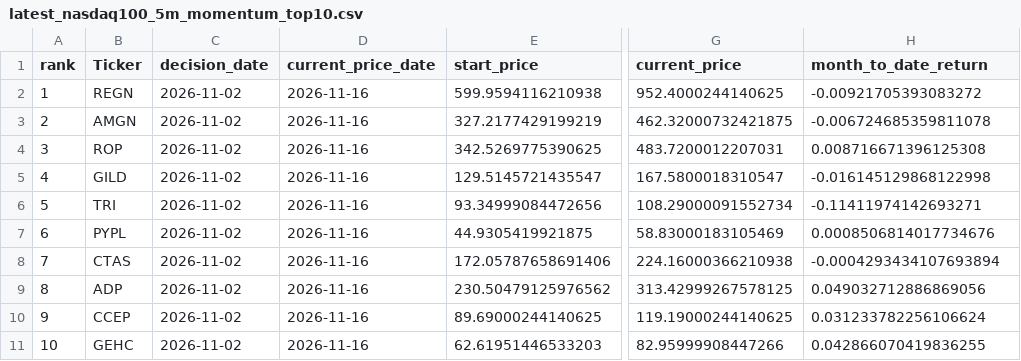
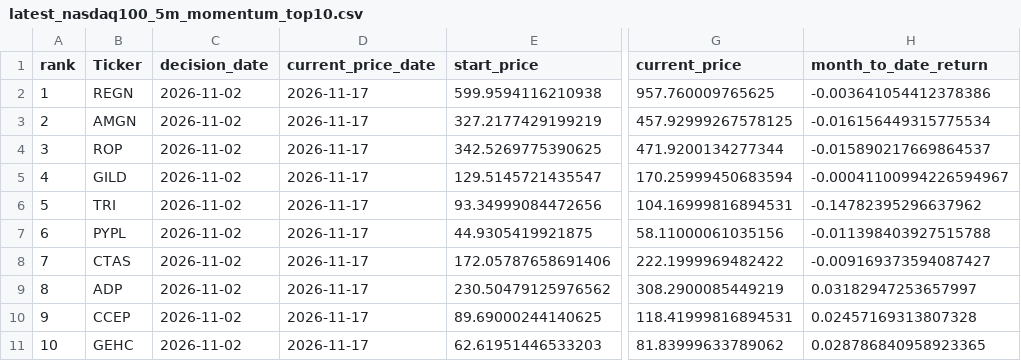
Before and after one commit to James1424/nasdaq100-momentum-ranking, a CSV file: output/latest_nasdaq100_5m_momentum_top10.csv, drawn as a sheet; only a part is shown, gaps mark what is left out; the diff names each change by its address in the sheet, - before the commit and + after, or states it on an @@ line.

```diff
--- a/output/latest_nasdaq100_5m_momentum_top10.csv
+++ b/output/latest_nasdaq100_5m_momentum_top10.csv
-D2:D11 (current_price_date): 2026-11-16
+D2:D11 (current_price_date): 2026-11-17
-G2 (current_price): 952.4000244140625
+G2 (current_price): 957.760009765625
-H2 (month_to_date_return): -0.00921705393083272
+H2 (month_to_date_return): -0.003641054412378386
-G3 (current_price): 462.32000732421875
+G3 (current_price): 457.92999267578125
-H3 (month_to_date_return): -0.006724685359811078
+H3 (month_to_date_return): -0.016156449315775534
-G4 (current_price): 483.7200012207031
+G4 (current_price): 471.9200134277344
-H4 (month_to_date_return): 0.008716671396125308
+H4 (month_to_date_return): -0.015890217669864537
-G5 (current_price): 167.5800018310547
+G5 (current_price): 170.25999450683594
-H5 (month_to_date_return): -0.016145129868122998
+H5 (month_to_date_return): -0.00041100994226594967
-G6 (current_price): 108.29000091552734
+G6 (current_price): 104.16999816894531
-H6 (month_to_date_return): -0.11411974142693271
+H6 (month_to_date_return): -0.14782395296637962
-G7 (current_price): 58.83000183105469
+G7 (current_price): 58.11000061035156
-H7 (month_to_date_return): 0.0008506814017734676
+H7 (month_to_date_return): -0.011398403927515788
-G8 (current_price): 224.16000366210938
+G8 (current_price): 222.1999969482422
-H8 (month_to_date_return): -0.0004293434107693894
+H8 (month_to_date_return): -0.009169373594087427
-G9 (current_price): 313.42999267578125
+G9 (current_price): 308.2900085449219
-H9 (month_to_date_return): 0.049032712886869056
+H9 (month_to_date_return): 0.03182947253657997
-G10 (current_price): 119.19000244140625
+G10 (current_price): 118.41999816894531
-H10 (month_to_date_return): 0.031233782256106624
+H10 (month_to_date_return): 0.02457169313807328
-G11 (current_price): 82.95999908447266
+G11 (current_price): 81.83999633789062
-H11 (month_to_date_return): 0.042866070419836255
+H11 (month_to_date_return): 0.028786840958923365
```
Also changed, not shown: output/latest_nasdaq100_3m_momentum_top10.csv, output/latest_nasdaq100_4m_momentum_top10.csv, 5 other files.
